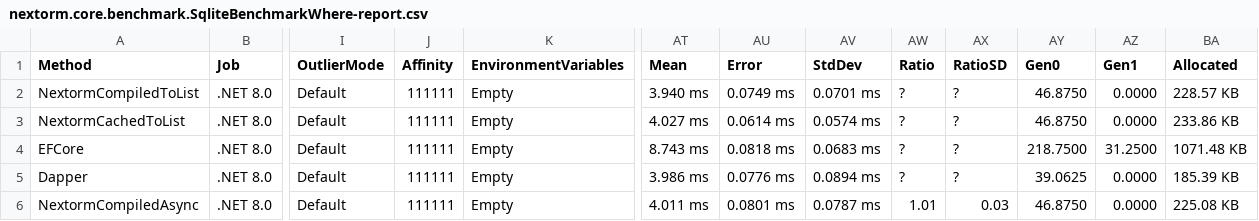
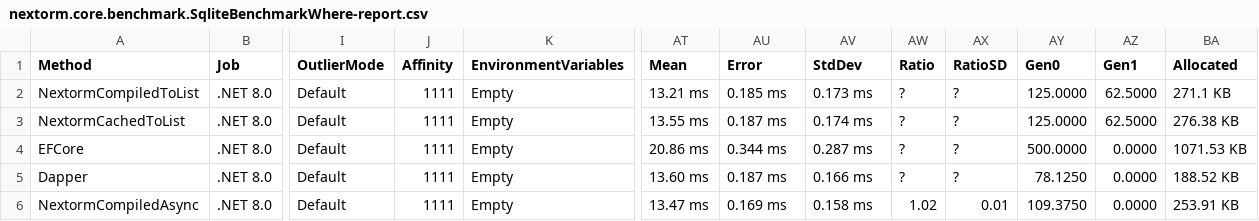
Before and after one commit to AlexeyShirshov/nextorm, a CSV file: nextorm.core.benchmark/BenchmarkDotNet.Artifacts/results/nextorm.core.benchmark.SqliteBenchmarkWhere-report.csv, drawn as a sheet; only a part is shown, gaps mark what is left out; the diff covers the shown part only; the diff names each change by its address in the sheet, - before the commit and + after, or states it on an @@ line.

```diff
--- a/nextorm.core.benchmark/BenchmarkDotNet.Artifacts/results/nextorm.core.benchmark.SqliteBenchmarkWhere-report.csv
+++ b/nextorm.core.benchmark/BenchmarkDotNet.Artifacts/results/nextorm.core.benchmark.SqliteBenchmarkWhere-report.csv
-J2:J6 (Affinity): 111111
+J2:J6 (Affinity): 1111
-AT2 (Mean): 3.940 ms
+AT2 (Mean): 13.21 ms
-AU2 (Error): 0.0749 ms
+AU2 (Error): 0.185 ms
-AV2 (StdDev): 0.0701 ms
+AV2 (StdDev): 0.173 ms
-AY2:AY3 (Gen0): 46.8750
+AY2:AY3 (Gen0): 125.0000
-AZ2:AZ3 (Gen1): 0.0000
+AZ2:AZ3 (Gen1): 62.5000
-BA2 (Allocated): 228.57 KB
+BA2 (Allocated): 271.1 KB
-AT3 (Mean): 4.027 ms
+AT3 (Mean): 13.55 ms
-AU3 (Error): 0.0614 ms
+AU3 (Error): 0.187 ms
-AV3 (StdDev): 0.0574 ms
+AV3 (StdDev): 0.174 ms
-BA3 (Allocated): 233.86 KB
+BA3 (Allocated): 276.38 KB
-AT4 (Mean): 8.743 ms
+AT4 (Mean): 20.86 ms
-AU4 (Error): 0.0818 ms
+AU4 (Error): 0.344 ms
-AV4 (StdDev): 0.0683 ms
+AV4 (StdDev): 0.287 ms
-AY4 (Gen0): 218.7500
+AY4 (Gen0): 500.0000
-AZ4 (Gen1): 31.2500
+AZ4 (Gen1): 0.0000
-BA4 (Allocated): 1071.48 KB
+BA4 (Allocated): 1071.53 KB
-AT5 (Mean): 3.986 ms
+AT5 (Mean): 13.60 ms
-AU5 (Error): 0.0776 ms
+AU5 (Error): 0.187 ms
-AV5 (StdDev): 0.0894 ms
+AV5 (StdDev): 0.166 ms
-AY5 (Gen0): 39.0625
+AY5 (Gen0): 78.1250
-BA5 (Allocated): 185.39 KB
+BA5 (Allocated): 188.52 KB
-AT6 (Mean): 4.011 ms
+AT6 (Mean): 13.47 ms
-AU6 (Error): 0.0801 ms
+AU6 (Error): 0.169 ms
-AV6 (StdDev): 0.0787 ms
+AV6 (StdDev): 0.158 ms
-AW6 (Ratio): 1.01
+AW6 (Ratio): 1.02
-AX6 (RatioSD): 0.03
+AX6 (RatioSD): 0.01
-AY6 (Gen0): 46.8750
+AY6 (Gen0): 109.3750
-BA6 (Allocated): 225.08 KB
+BA6 (Allocated): 253.91 KB
```
Also changed, not shown: 52 edited cells elsewhere in this file, nextorm.core.benchmark/BenchmarkDotNet.Artifacts/results/nextorm.core.benchmark.SqliteBenchmarkIteration-report.csv, 22 other files.
